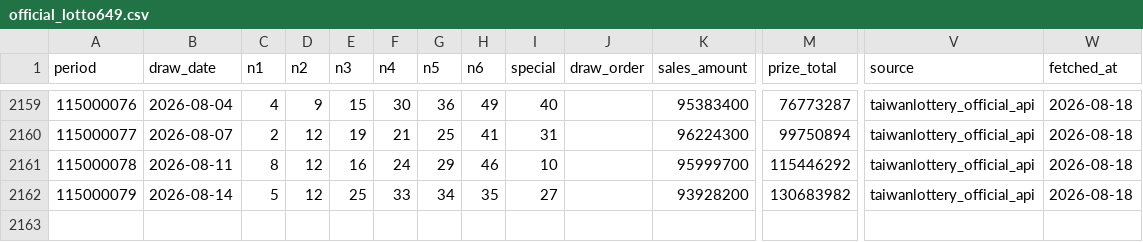
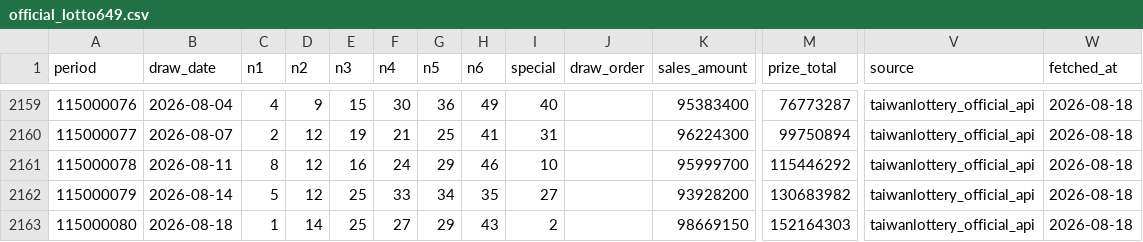
Before and after one commit to pingshen670822/taiwan-lotto649-ironlaw-cloud, a CSV file: data/official_lotto649.csv, drawn as a sheet; only a part is shown, gaps mark what is left out; rows hold the shown columns only; the diff names each change by its address in the sheet, - before the commit and + after, or states it on an @@ line.

```diff
--- a/data/official_lotto649.csv
+++ b/data/official_lotto649.csv
+row 2163: 115000080 | 2026-08-18 | 1 | 14 | 25 | 27 | 29 | 43 | 2 |  | 98669150 | 152164303 | taiwanlottery_official_api | 2026-08-18
```
Also changed, not shown: 36 other files.
